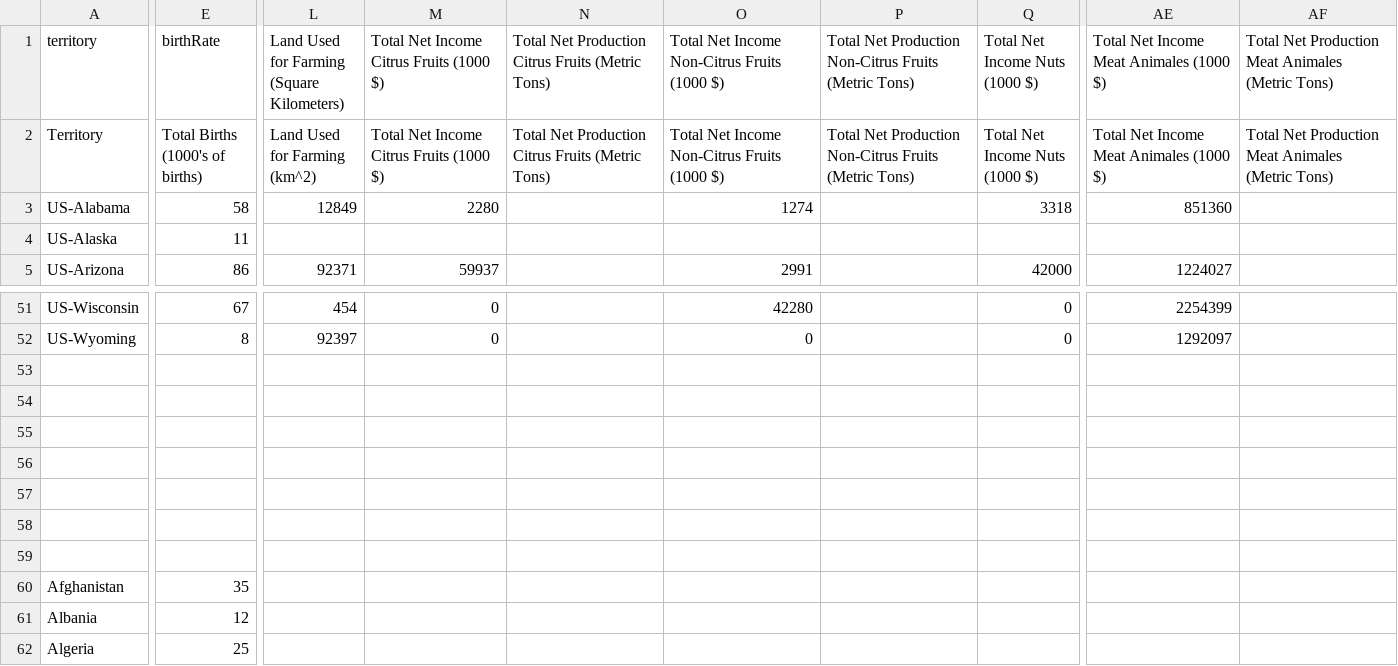
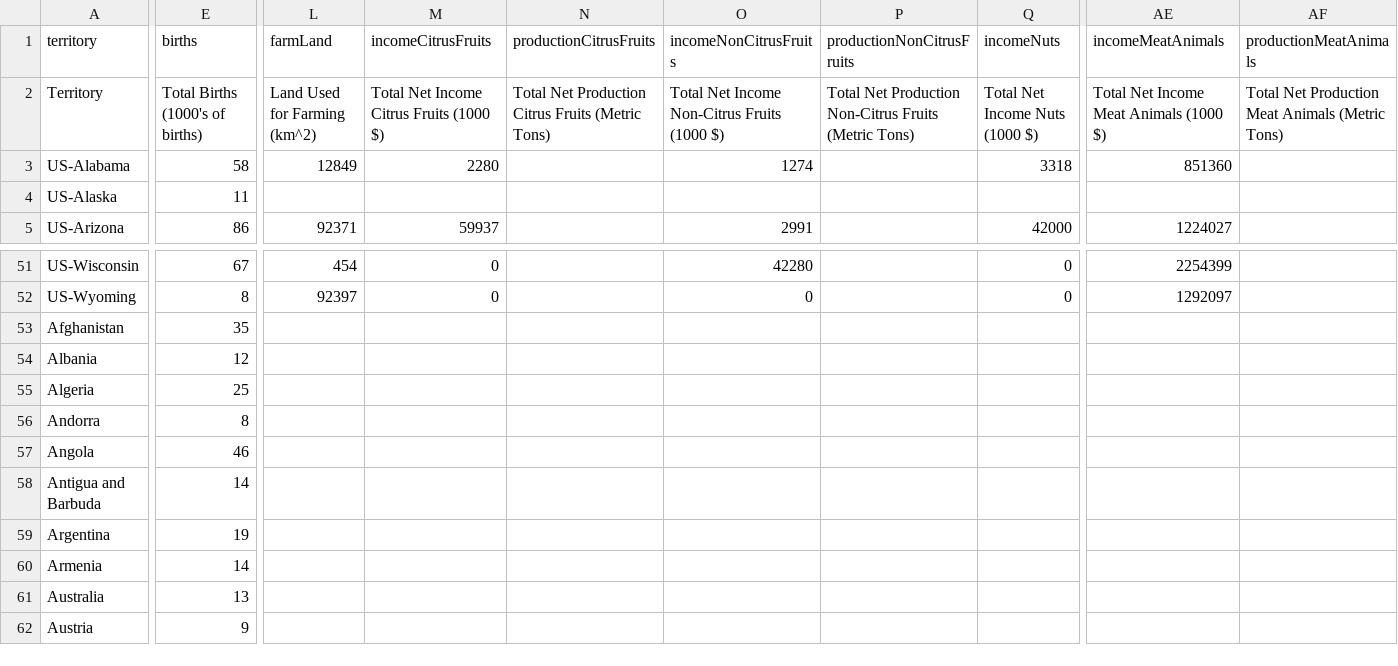
Before and after one commit to castellanos70/StarvationEvasion, a CSV file: data/sim/WorldData/TerritoryFarmAreaAndIncome-2014.csv.temp.csv, drawn as a sheet; only a part is shown, gaps mark what is left out; the shorter side is filled out with more unchanged rows; rows hold the shown columns only; the diff covers the shown part only; the diff names each change by its address in the sheet, - before the commit and + after, or states it on an @@ line.

Commit message:
Added methods for computing and printing statistics for regions.

```diff
--- a/data/sim/WorldData/TerritoryFarmAreaAndIncome-2014.csv.temp.csv
+++ b/data/sim/WorldData/TerritoryFarmAreaAndIncome-2014.csv.temp.csv
-E1: birthRate
+E1: births
-L1: Land Used for Farming (Square Kilometers)
+L1: farmLand
-M1: Total Net Income Citrus Fruits (1000 $)
+M1: incomeCitrusFruits
-N1: Total Net Production Citrus Fruits (Metric Tons)
+N1: productionCitrusFruits
-O1: Total Net Income Non-Citrus Fruits (1000 $)
+O1: incomeNonCitrusFruits
-P1: Total Net Production Non-Citrus Fruits (Metric Tons)
+P1: productionNonCitrusFruits
-Q1: Total Net Income Nuts (1000 $)
+Q1: incomeNuts
-AE1: Total Net Income Meat Animales (1000 $)
+AE1: incomeMeatAnimals
-AF1: Total Net Production Meat Animales (Metric Tons)
+AF1: productionMeatAnimals
-AE2 (incomeMeatAnimals): Total Net Income Meat Animales (1000 $)
+AE2 (incomeMeatAnimals): Total Net Income Meat Animals (1000 $)
-AF2 (productionMeatAnimals): …Production Meat Animales (Metric Tons)
+AF2 (productionMeatAnimals): …Production Meat Animals (Metric Tons)
-row 53: (empty)
-row 54: (empty)
-row 55: (empty)
-row 56: (empty)
-row 57: (empty)
-row 58: (empty)
-row 59: (empty)
```
Also changed, not shown: 17 edited cells elsewhere in this file, data/sim/WorldData/TerritoryFarmAreaAndIncome-2014.csv, 6 other files.
